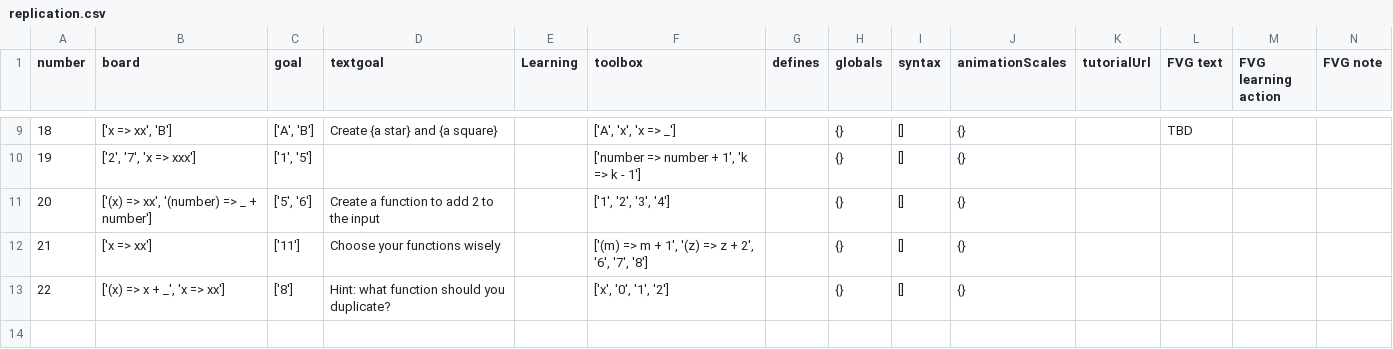
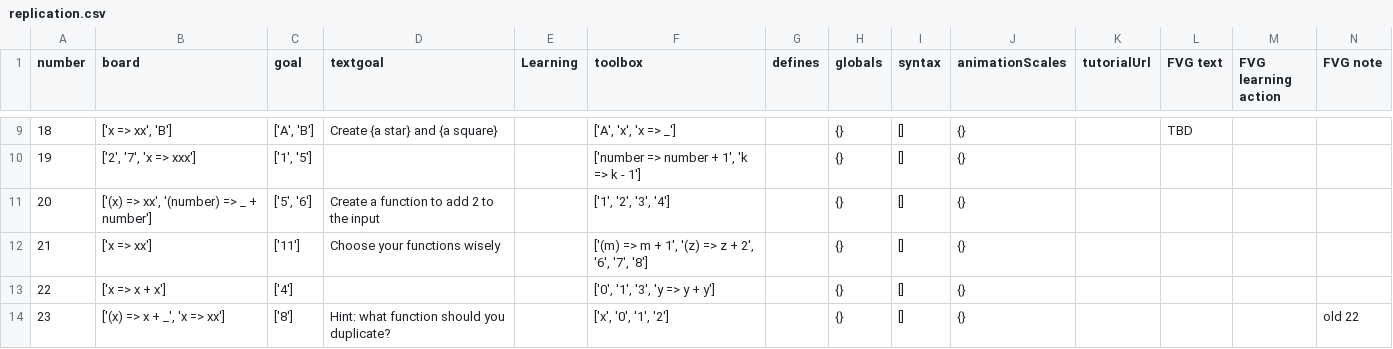
Before and after one commit to laptou/reduct, a CSV file: chapterutil/levels/replication.csv, drawn as a sheet; only a part is shown, gaps mark what is left out; addresses are those after the commit; the diff names each change by its address in the sheet, - before the commit and + after, or states it on an @@ line.

Commit message:
Add a level to make level 22 less daunting

```diff
--- a/chapterutil/levels/replication.csv
+++ b/chapterutil/levels/replication.csv
+row 13: 22 | ['x => x + x'] | ['4'] |  |  | ['0', '1', '3', 'y => y + y'] |  | {} | [] | {}
@@ column A (number) renumbered from row 14 down @@
-N14 (FVG note): (empty)
+N14 (FVG note): old 22
```
Also changed, not shown: 1 other file.
